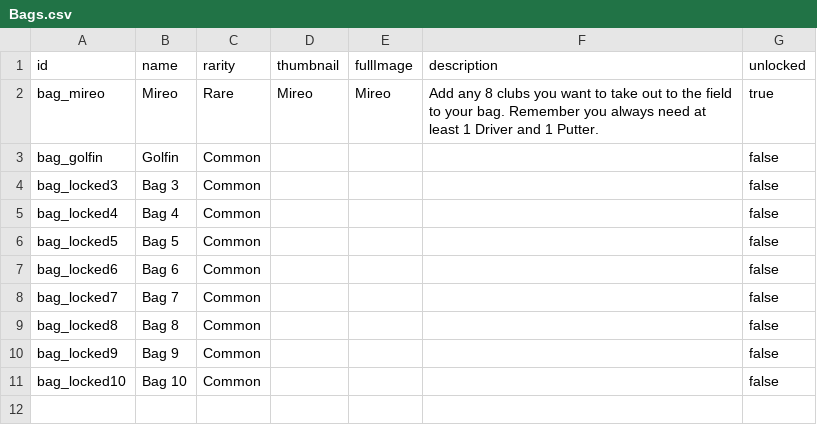
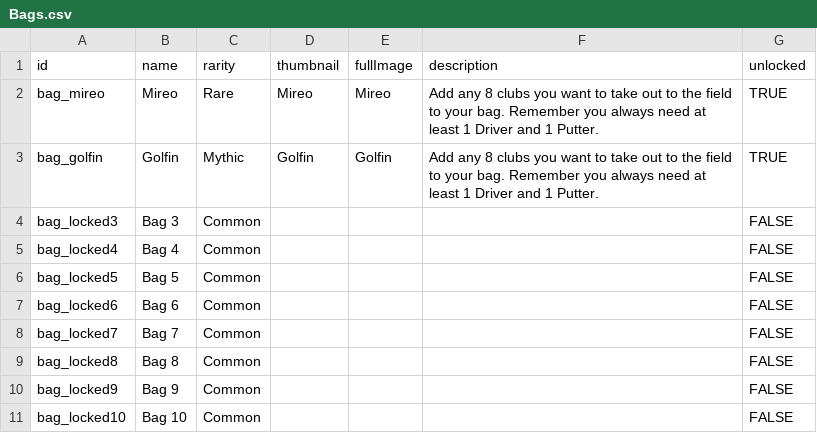
Before and after one commit to cesarguarinoni/Golfin-Redux, a CSV file: Assets/Data/Bags.csv, drawn as a sheet.

```diff
--- a/Assets/Data/Bags.csv
+++ b/Assets/Data/Bags.csv
@@ -1,11 +1,11 @@
 id,name,rarity,thumbnail,fullImage,description,unlocked
-bag_mireo,Mireo,Rare,Mireo,Mireo,"Add any 8 clubs you want to take out to the field to your bag. Remember you always need at least 1 Driver and 1 Putter.",true
-bag_golfin,Golfin,Common,,,,false
-bag_locked3,Bag 3,Common,,,,false
-bag_locked4,Bag 4,Common,,,,false
-bag_locked5,Bag 5,Common,,,,false
-bag_locked6,Bag 6,Common,,,,false
-bag_locked7,Bag 7,Common,,,,false
-bag_locked8,Bag 8,Common,,,,false
-bag_locked9,Bag 9,Common,,,,false
-bag_locked10,Bag 10,Common,,,,false
+bag_mireo,Mireo,Rare,Mireo,Mireo,Add any 8 clubs you want to take out to the field to your bag. Remember you always need at least 1 Driver and 1 Putter.,TRUE
+bag_golfin,Golfin,Mythic,Golfin,Golfin,Add any 8 clubs you want to take out to the field to your bag. Remember you always need at least 1 Driver and 1 Putter.,TRUE
+bag_locked3,Bag 3,Common,,,,FALSE
+bag_locked4,Bag 4,Common,,,,FALSE
+bag_locked5,Bag 5,Common,,,,FALSE
+bag_locked6,Bag 6,Common,,,,FALSE
+bag_locked7,Bag 7,Common,,,,FALSE
+bag_locked8,Bag 8,Common,,,,FALSE
+bag_locked9,Bag 9,Common,,,,FALSE
+bag_locked10,Bag 10,Common,,,,FALSE
```
Also changed, not shown: 16 other files.
